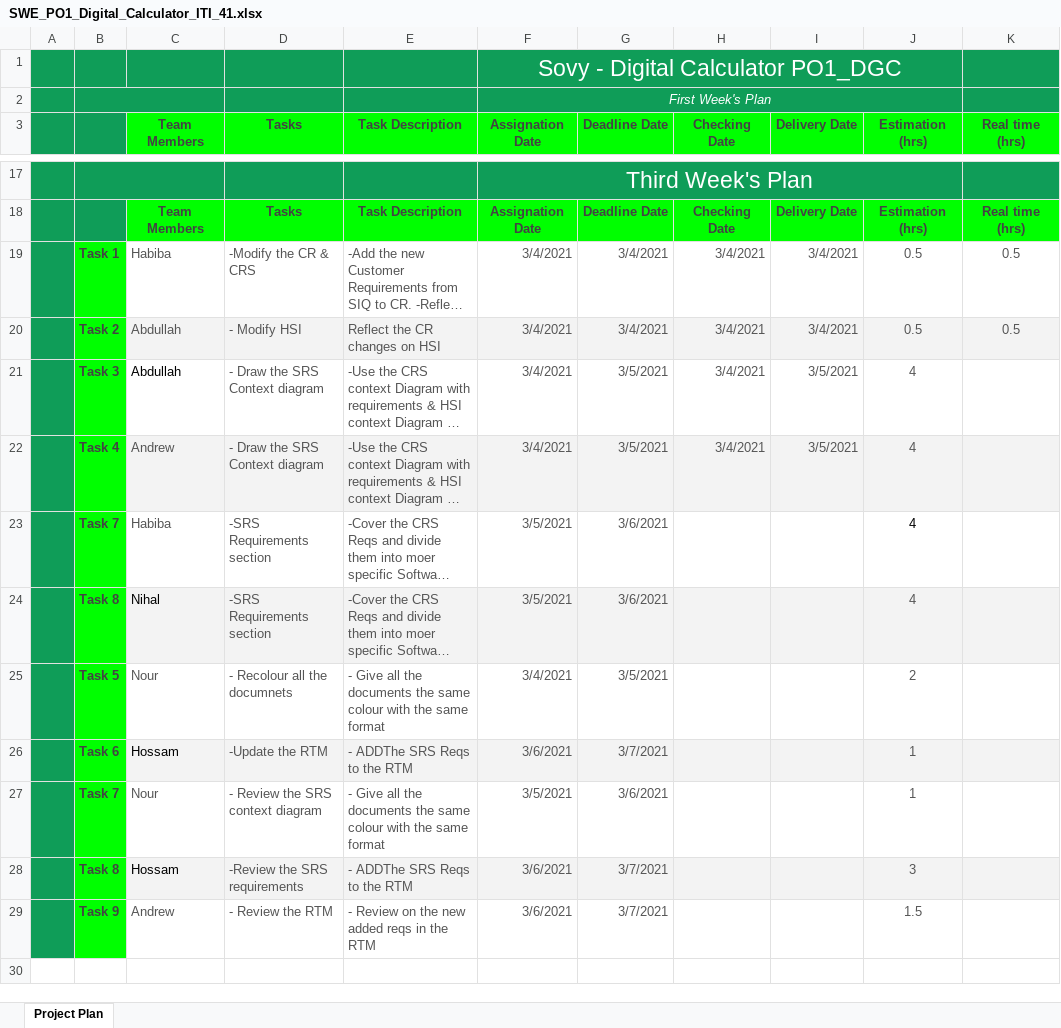
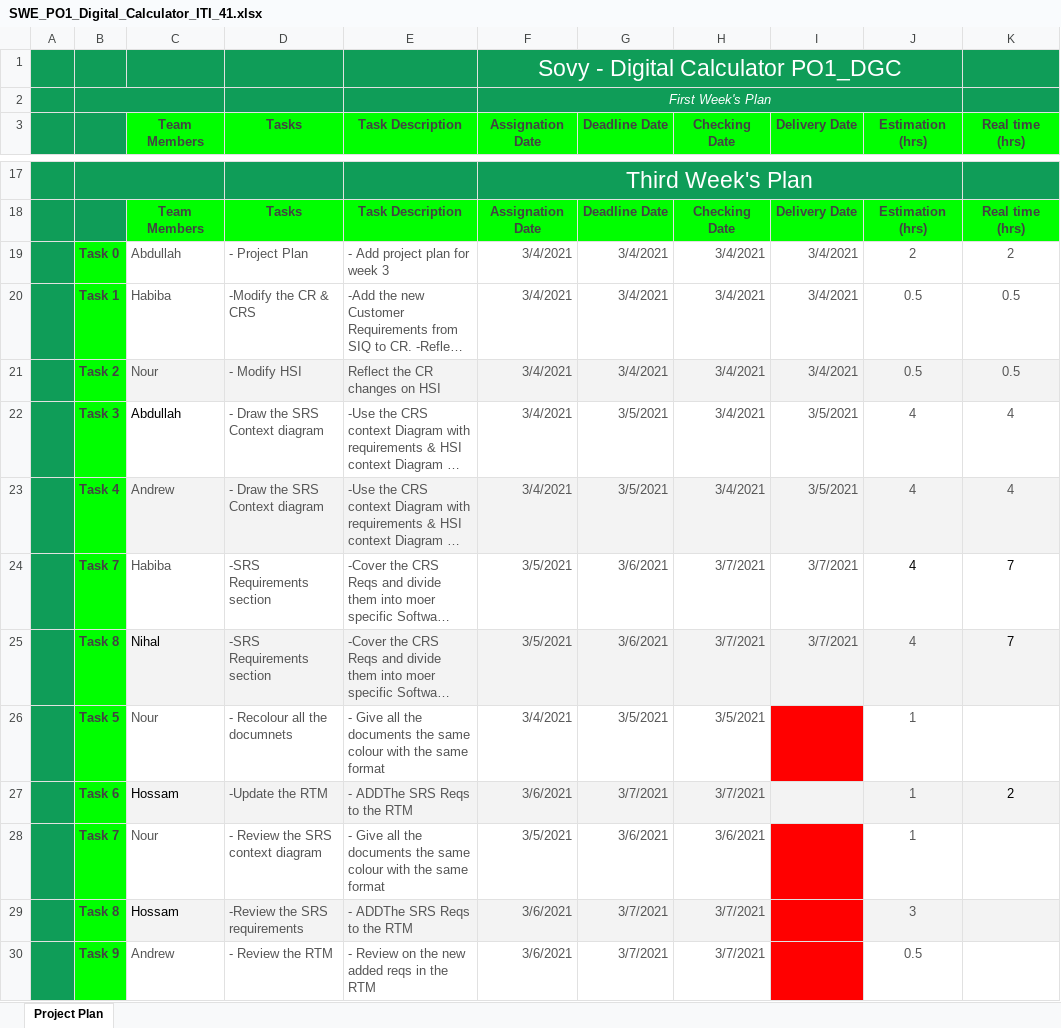
Before and after one commit to abdoo5xp/Sovy---Digital-Calculator-PO1_DGC, an Excel workbook: SWE/SW deliveries log/PP/SWE_PO1_Digital_Calculator_ITI_41.xlsx, sheet Project Plan, drawn as a sheet; only a part is shown, gaps mark what is left out; long unchanged cells end in …; values as stored, in another font and other column widths than the file's, no borders; charts and pictures not drawn; addresses are those after the commit; the diff names each change by its address in the sheet, - before the commit and + after, or states it on an @@ line.

Commit message:
Updating the project plan with the delivered tasks

```diff
--- a/SWE/SW deliveries log/PP/SWE_PO1_Digital_Calculator_ITI_41.xlsx (sheet Project Plan)
+++ b/SWE/SW deliveries log/PP/SWE_PO1_Digital_Calculator_ITI_41.xlsx (sheet Project Plan)
+row 19:  | Task 0 | Abdullah | - Project Plan | - Add project plan for week 3 | 3/4/2021 | 3/4/2021 | 3/4/2021 | 3/4/2021 | 2 | 2
-C21 (Team Members): Abdullah
+C21 (Team Members): Nour
-K22:K23 (Real time (hrs)): (empty)
+K22:K23 (Real time (hrs)): 4
-H24:H25 (Checking Date): (empty)
+H24:H25 (Checking Date): 3/7/2021
-I24:I25 (Delivery Date): (empty)
+I24:I25 (Delivery Date): 3/7/2021
-K24:K25 (Real time (hrs)): (empty)
+K24:K25 (Real time (hrs)): 7
-H26 (Checking Date): (empty)
+H26 (Checking Date): 3/5/2021
-I26 fill: none
+I26 fill: #FF0000
-J26 (Estimation (hrs)): 2
+J26 (Estimation (hrs)): 1
-H27 (Checking Date): (empty)
+H27 (Checking Date): 3/7/2021
-K27 (Real time (hrs)): (empty)
+K27 (Real time (hrs)): 2
-H28 (Checking Date): (empty)
+H28 (Checking Date): 3/6/2021
-I28 fill: none
+I28 fill: #FF0000
-H29:H30 (Checking Date): (empty)
+H29:H30 (Checking Date): 3/7/2021
-I29 fill: #F3F3F3
+I29 fill: #FF0000
-I30 fill: none
+I30 fill: #FF0000
-J30 (Estimation (hrs)): 1.5
+J30 (Estimation (hrs)): 0.5
```
